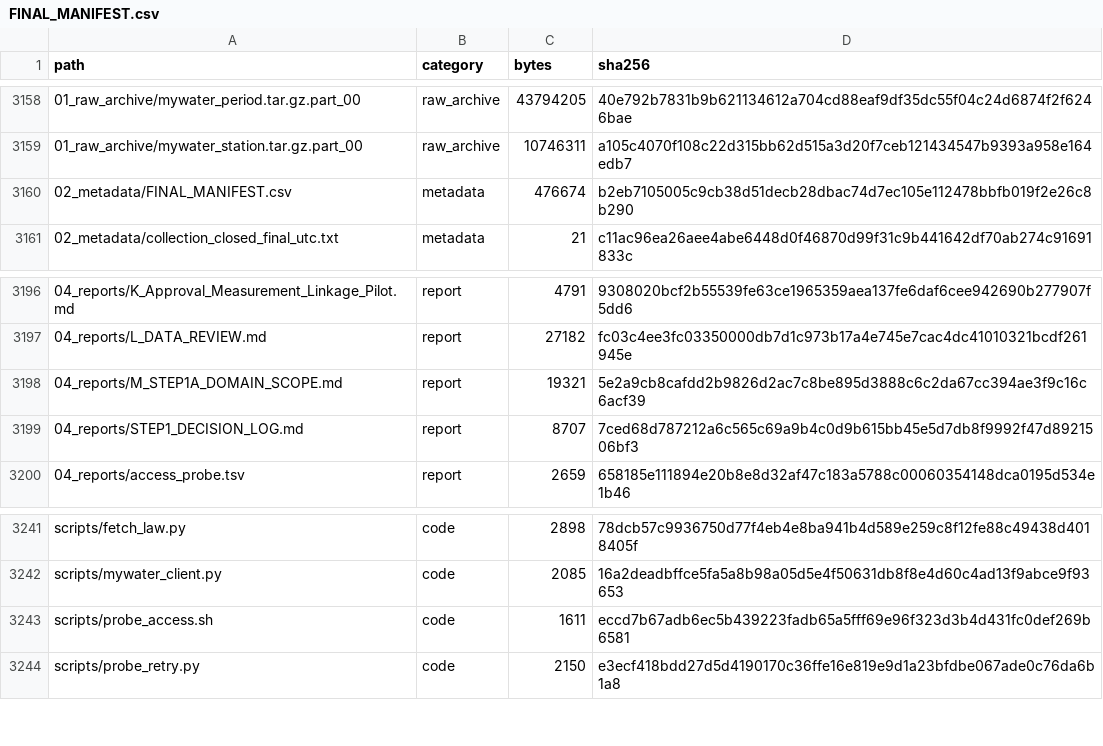
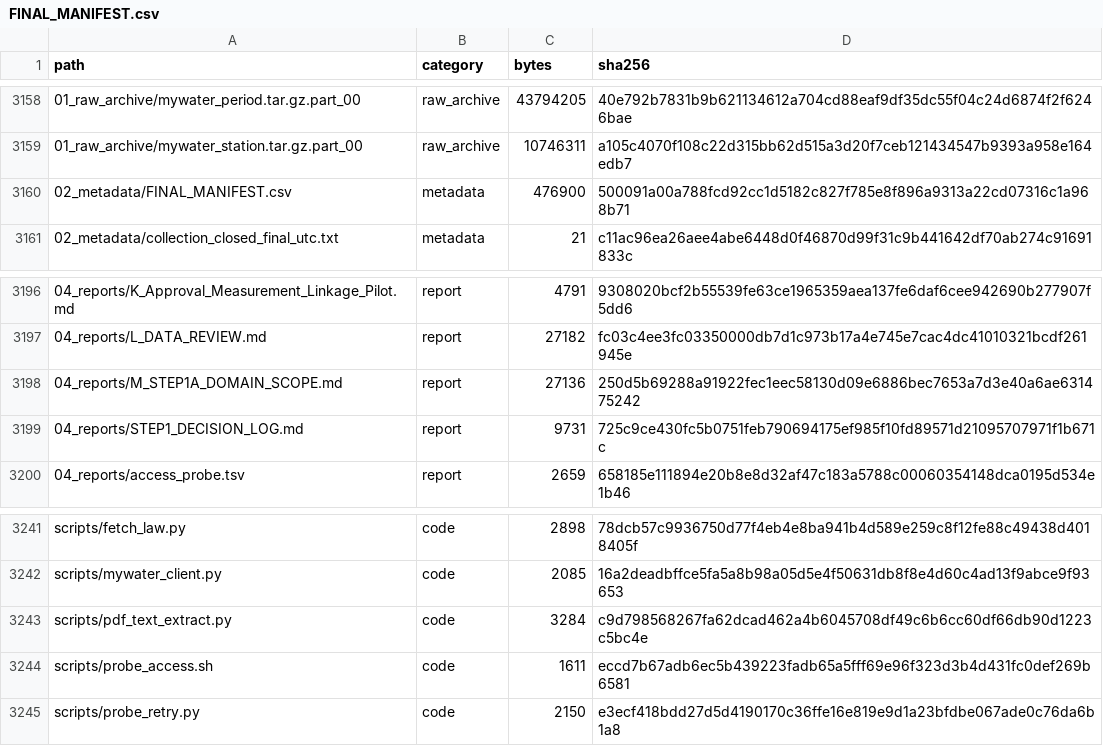
Before and after one commit to mkm1119/KGRAG-LLM, a CSV file: dam_pilot_data/02_metadata/FINAL_MANIFEST.csv, drawn as a sheet; only a part is shown, gaps mark what is left out.

```diff
--- a/dam_pilot_data/02_metadata/FINAL_MANIFEST.csv
+++ b/dam_pilot_data/02_metadata/FINAL_MANIFEST.csv
@@ -3159,3 +3159,3 @@
 01_raw_archive/mywater_station.tar.gz.part_00,raw_archive,10746311,a105c4070f108c22d315bb62d515a3d20f7ceb121434547b9393a958e164edb7
-02_metadata/FINAL_MANIFEST.csv,metadata,476674,b2eb7105005c9cb38d51decb28dbac74d7ec105e112478bbfb019f2e26c8b290
+02_metadata/FINAL_MANIFEST.csv,metadata,476900,500091a00a788fcd92cc1d5182c827f785e8f896a9313a22cd07316c1a968b71
 02_metadata/collection_closed_final_utc.txt,metadata,21,c11ac96ea26aee4abe6448d0f46870d99f31c9b441642df70ab274c91691833c
@@ -3197,4 +3197,4 @@
 04_reports/L_DATA_REVIEW.md,report,27182,fc03c4ee3fc03350000db7d1c973b17a4e745e7cac4dc41010321bcdf261945e
-04_reports/M_STEP1A_DOMAIN_SCOPE.md,report,19321,5e2a9cb8cafdd2b9826d2ac7c8be895d3888c6c2da67cc394ae3f9c16c6acf39
-04_reports/STEP1_DECISION_LOG.md,report,8707,7ced68d787212a6c565c69a9b4c0d9b615bb45e5d7db8f9992f47d8921506bf3
+04_reports/M_STEP1A_DOMAIN_SCOPE.md,report,27136,250d5b69288a91922fec1eec58130d09e6886bec7653a7d3e40a6ae631475242
+04_reports/STEP1_DECISION_LOG.md,report,9731,725c9ce430fc5b0751feb790694175ef985f10fd89571d21095707971f1b671c
 04_reports/access_probe.tsv,report,2659,658185e111894e20b8e8d32af47c183a5788c00060354148dca0195d534e1b46
@@ -3242,2 +3242,3 @@ scripts/fetch_law.py,code,2898,78dcb57c9936750d77f4eb4e8ba941b4d589e259c8f12fe88
 scripts/mywater_client.py,code,2085,16a2deadbffce5fa5a8b98a05d5e4f50631db8f8e4d60c4ad13f9abce9f93653
+scripts/pdf_text_extract.py,code,3284,c9d798568267fa62dcad462a4b6045708df49c6b6cc60df66db90d1223c5bc4e
 scripts/probe_access.sh,code,1611,eccd7b67adb6ec5b439223fadb65a5fff69e96f323d3b4d431fc0def269b6581
```
Also changed, not shown: 4 other files.
